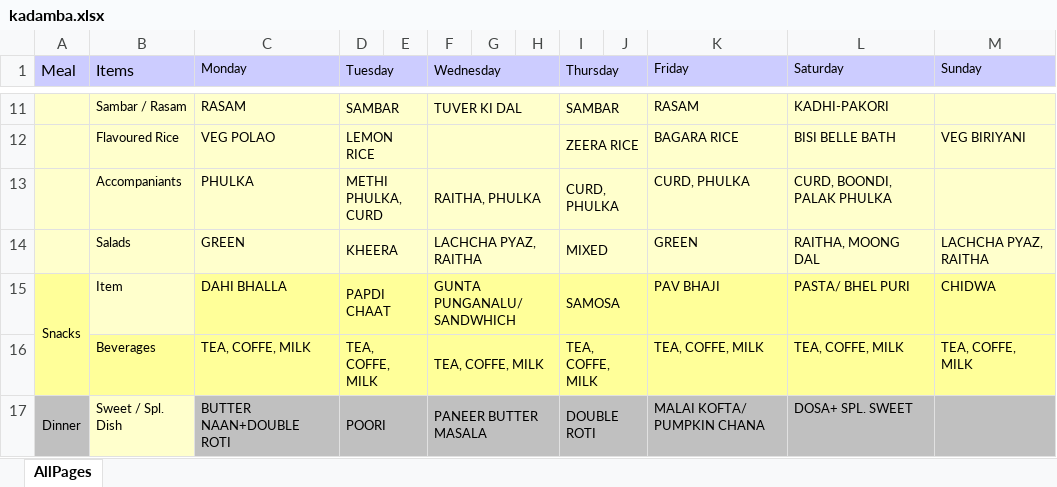
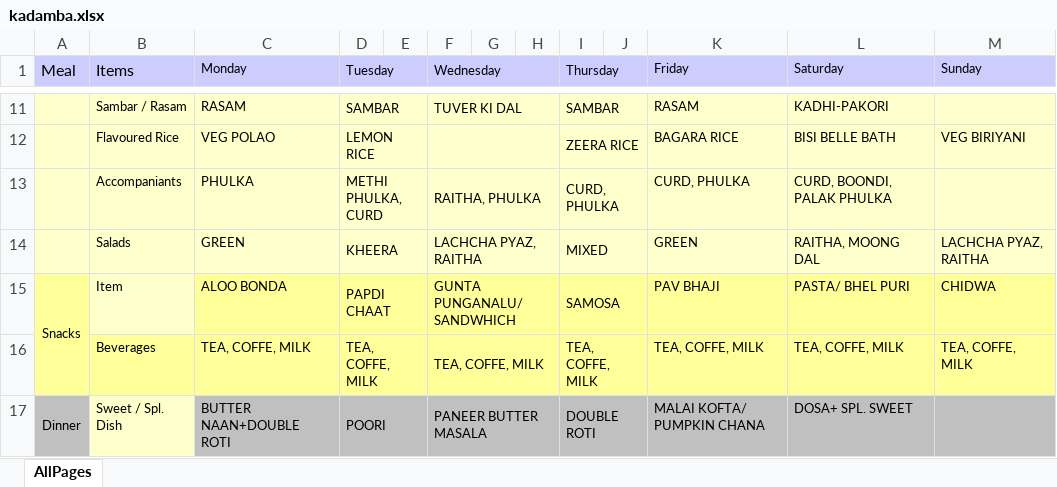
Before and after one commit to vjspranav/IIITMessMenu, an Excel workbook: excel_menu/kadamba.xlsx, sheet AllPages, drawn as a sheet; only a part is shown, gaps mark what is left out; values as stored, in another font and other column widths than the file's, no borders; the diff names each change by its address in the sheet, - before the commit and + after, or states it on an @@ line.

```diff
--- a/excel_menu/kadamba.xlsx (sheet AllPages)
+++ b/excel_menu/kadamba.xlsx (sheet AllPages)
-C15 (Monday): DAHI BHALLA
+C15 (Monday): ALOO BONDA
```
Also changed, not shown: excel_menu/northmess.xlsx, excel_menu/southmess.xlsx, 16 other files.
